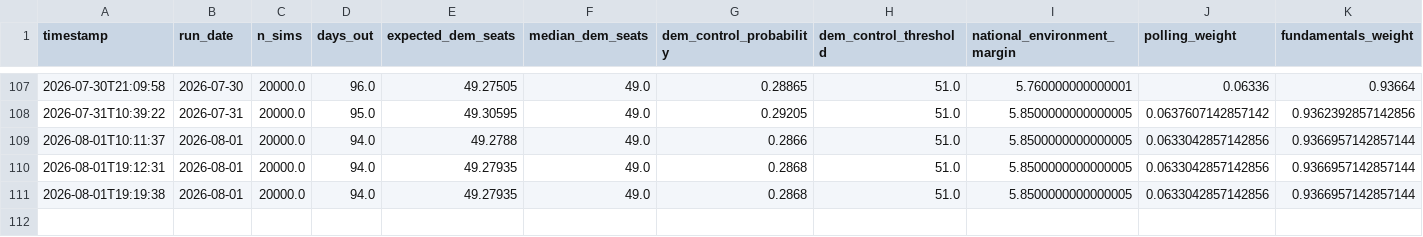
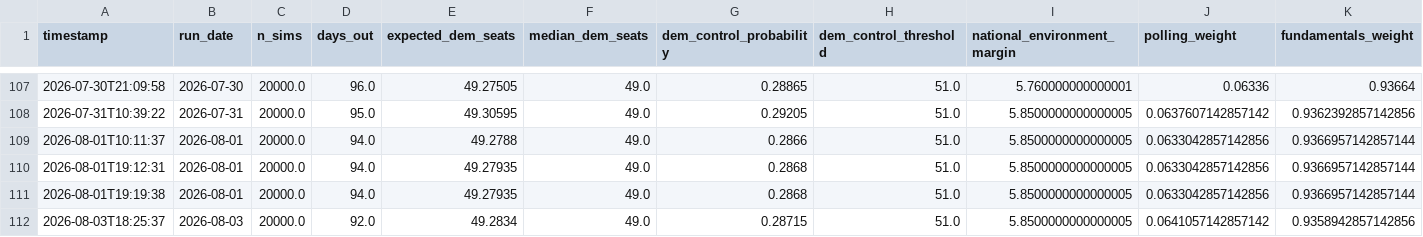
Before and after one commit to benyelin/2026-Senate-Model, a CSV file: outputs/senate_forecast_history.csv, drawn as a sheet; only a part is shown, gaps mark what is left out; rows hold the shown columns only; the diff names each change by its address in the sheet, - before the commit and + after, or states it on an @@ line.

```diff
--- a/outputs/senate_forecast_history.csv
+++ b/outputs/senate_forecast_history.csv
+row 112: 2026-08-03T18:25:37 | 2026-08-03 | 20000.0 | 92.0 | 49.2834 | 49.0 | 0.28715 | 51.0 | 5.8500000000000005 | 0.0641057142857142 | 0.9358942857142856
```
Also changed, not shown: inputs/bayesian_update_generated.csv, inputs/race_inputs.before_candidate_quality_framework_option_b_apply.csv, 18 other files.
